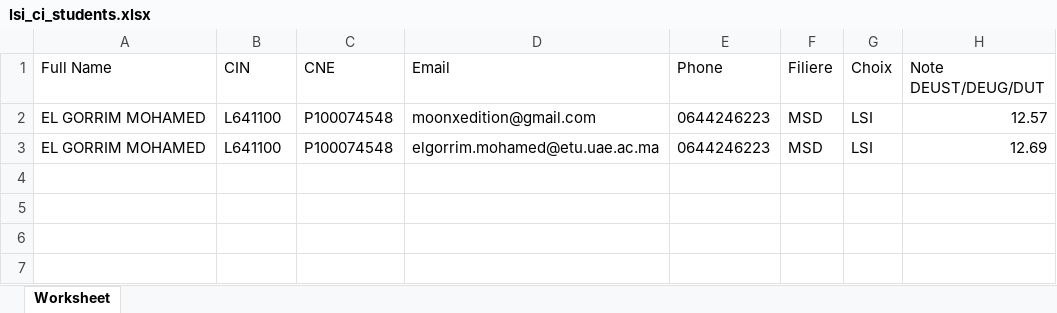
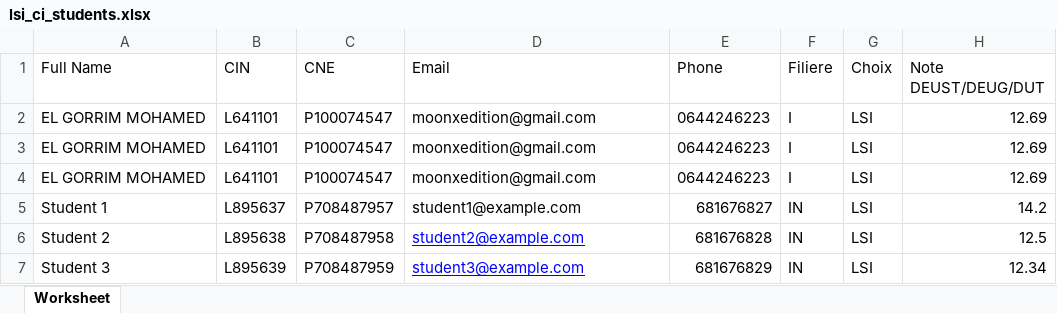
Before and after one commit to MedGm/PHP-Project, an Excel workbook: miniprojet1.2/concour/lsi_ci_students.xlsx, sheet Worksheet, drawn as a sheet; values as stored, in another font and other column widths than the file's, no borders; the diff names each change by its address in the sheet, - before the commit and + after, or states it on an @@ line.

```diff
--- a/miniprojet1.2/concour/lsi_ci_students.xlsx (sheet Worksheet)
+++ b/miniprojet1.2/concour/lsi_ci_students.xlsx (sheet Worksheet)
-B2:B3 (CIN): L641100
+B2:B3 (CIN): L641101
-C2:C3 (CNE): P100074548
+C2:C3 (CNE): P100074547
-F2:F3 (Filiere): MSD
+F2:F3 (Filiere): I
-H2 (Note DEUST/DEUG/DUT): 12.57
+H2 (Note DEUST/DEUG/DUT): 12.69
-D3 (Email): elgorrim.mohamed@etu.uae.ac.ma
+D3 (Email): moonxedition@gmail.com
+row 4: EL GORRIM MOHAMED | L641101 | P100074547 | moonxedition@gmail.com | 0644246223 | I | LSI | 12.69
+row 5: Student 1 | L895637 | P708487957 | student1@example.com | 681676827 | IN | LSI | 14.2
+row 6: Student 2 | L895638 | P708487958 | student2@example.com | 681676828 | IN | LSI | 12.5
+row 7: Student 3 | L895639 | P708487959 | student3@example.com | 681676829 | IN | LSI | 12.34
```
Also changed, not shown: 24 other files.
